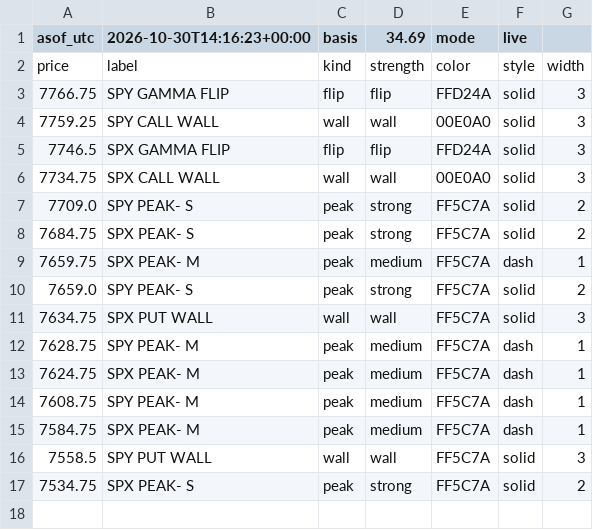
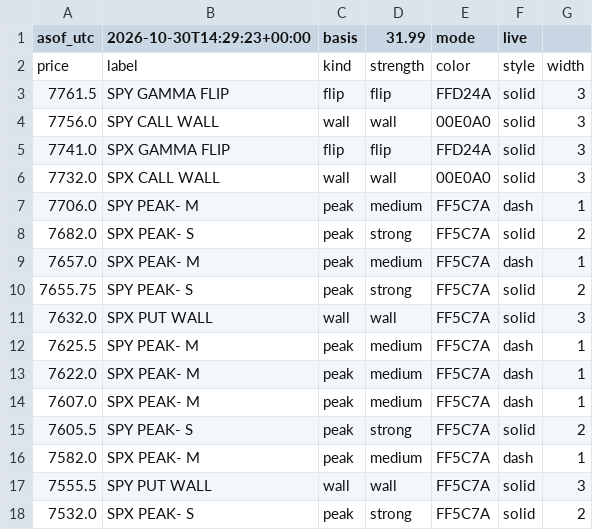
Before and after one commit to mshb4466/mirsad, a CSV file: gamma/levels_es.csv, drawn as a sheet.

```diff
--- a/gamma/levels_es.csv
+++ b/gamma/levels_es.csv
@@ -1,17 +1,18 @@
-asof_utc,2026-10-30T14:16:23+00:00,basis,34.69,mode,live
+asof_utc,2026-10-30T14:29:23+00:00,basis,31.99,mode,live
 price,label,kind,strength,color,style,width
-7766.75,SPY GAMMA FLIP,flip,flip,FFD24A,solid,3
-7759.25,SPY CALL WALL,wall,wall,00E0A0,solid,3
-7746.5,SPX GAMMA FLIP,flip,flip,FFD24A,solid,3
-7734.75,SPX CALL WALL,wall,wall,00E0A0,solid,3
-7709.0,SPY PEAK- S,peak,strong,FF5C7A,solid,2
-7684.75,SPX PEAK- S,peak,strong,FF5C7A,solid,2
-7659.75,SPX PEAK- M,peak,medium,FF5C7A,dash,1
-7659.0,SPY PEAK- S,peak,strong,FF5C7A,solid,2
-7634.75,SPX PUT WALL,wall,wall,FF5C7A,solid,3
-7628.75,SPY PEAK- M,peak,medium,FF5C7A,dash,1
-7624.75,SPX PEAK- M,peak,medium,FF5C7A,dash,1
-7608.75,SPY PEAK- M,peak,medium,FF5C7A,dash,1
-7584.75,SPX PEAK- M,peak,medium,FF5C7A,dash,1
-7558.5,SPY PUT WALL,wall,wall,FF5C7A,solid,3
-7534.75,SPX PEAK- S,peak,strong,FF5C7A,solid,2
+7761.5,SPY GAMMA FLIP,flip,flip,FFD24A,solid,3
+7756.0,SPY CALL WALL,wall,wall,00E0A0,solid,3
+7741.0,SPX GAMMA FLIP,flip,flip,FFD24A,solid,3
+7732.0,SPX CALL WALL,wall,wall,00E0A0,solid,3
+7706.0,SPY PEAK- M,peak,medium,FF5C7A,dash,1
+7682.0,SPX PEAK- S,peak,strong,FF5C7A,solid,2
+7657.0,SPX PEAK- M,peak,medium,FF5C7A,dash,1
+7655.75,SPY PEAK- S,peak,strong,FF5C7A,solid,2
+7632.0,SPX PUT WALL,wall,wall,FF5C7A,solid,3
+7625.5,SPY PEAK- M,peak,medium,FF5C7A,dash,1
+7622.0,SPX PEAK- M,peak,medium,FF5C7A,dash,1
+7607.0,SPX PEAK- M,peak,medium,FF5C7A,dash,1
+7605.5,SPY PEAK- S,peak,strong,FF5C7A,solid,2
+7582.0,SPX PEAK- M,peak,medium,FF5C7A,dash,1
+7555.5,SPY PUT WALL,wall,wall,FF5C7A,solid,3
+7532.0,SPX PEAK- S,peak,strong,FF5C7A,solid,2
```
Also changed, not shown: 3 other files.
